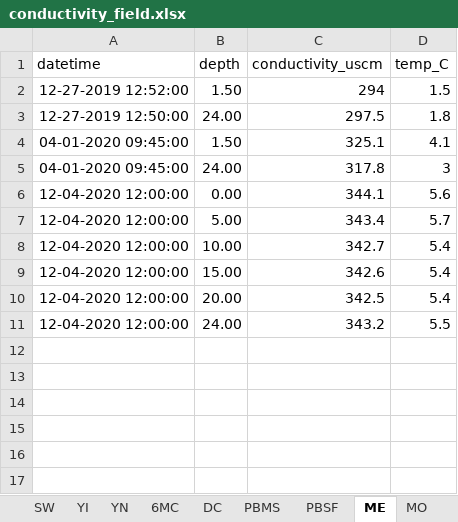
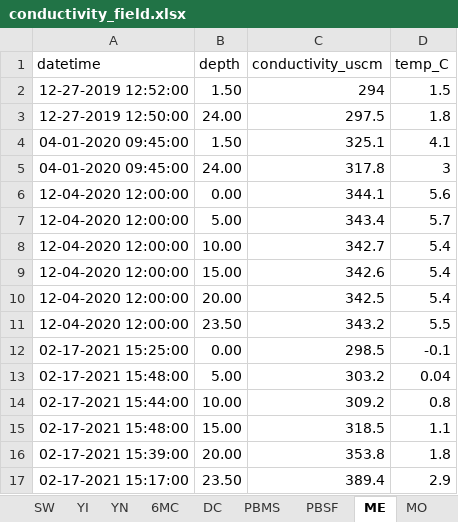
Before and after one commit to LinneaRock/CL_BUD, an Excel workbook: Data/conductivity_field.xlsx, sheet ME, drawn as a sheet; values as stored, in another font and other column widths than the file's, no borders; the diff names each change by its address in the sheet, - before the commit and + after, or states it on an @@ line.

```diff
--- a/Data/conductivity_field.xlsx (sheet ME)
+++ b/Data/conductivity_field.xlsx (sheet ME)
-B11 (depth): 24.00
+B11 (depth): 23.50
+row 12: 02-17-2021 15:25:00 | 0.00 | 298.5 | -0.1
+row 13: 02-17-2021 15:48:00 | 5.00 | 303.2 | 0.04
+row 14: 02-17-2021 15:44:00 | 10.00 | 309.2 | 0.8
+row 15: 02-17-2021 15:48:00 | 15.00 | 318.5 | 1.1
+row 16: 02-17-2021 15:39:00 | 20.00 | 353.8 | 1.8
+row 17: 02-17-2021 15:17:00 | 23.50 | 389.4 | 2.9
```
Also changed, not shown: sheet WIC, sheet PBSF, sheet YS, sheet YI, sheet 6MC, sheet DC, 2 more sheets, Data/chloride_lab.xlsx.
